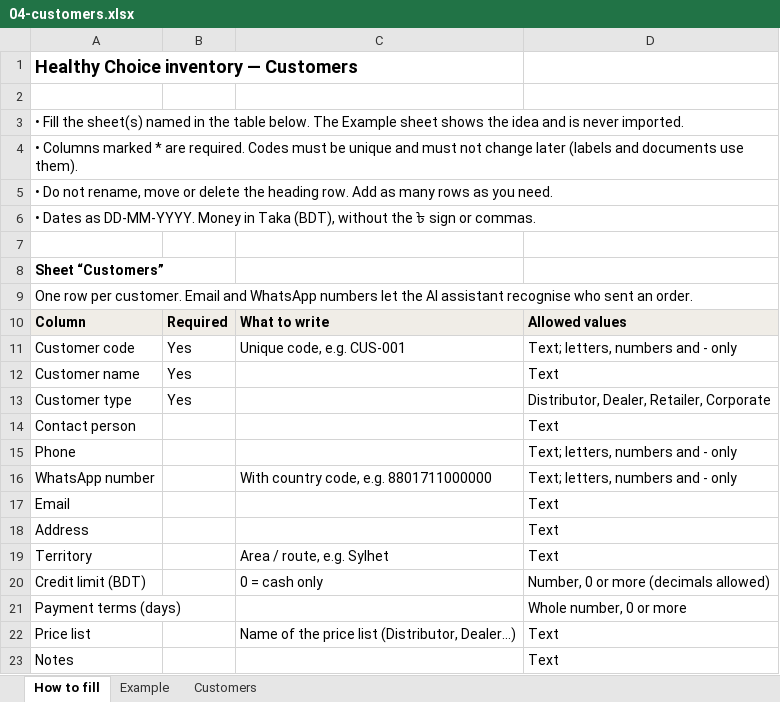
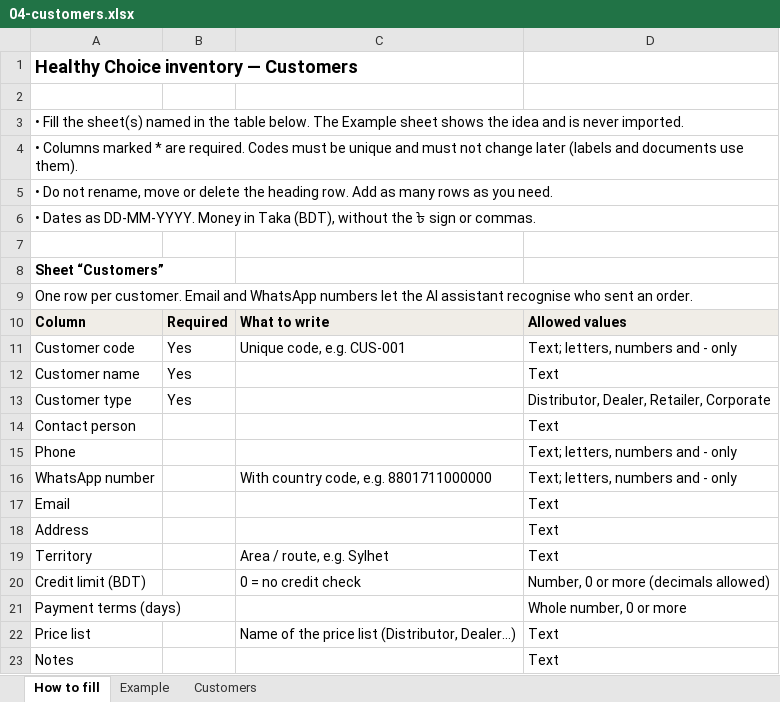
Before and after one commit to NihalSWE/attendance_system, an Excel workbook: docs/inventory/templates/04-customers.xlsx, sheet How to fill, drawn as a sheet; values as stored, in another font and other column widths than the file's, no borders; the diff names each change by its address in the sheet, - before the commit and + after, or states it on an @@ line.

```diff
--- a/docs/inventory/templates/04-customers.xlsx (sheet How to fill)
+++ b/docs/inventory/templates/04-customers.xlsx (sheet How to fill)
-C20: 0 = cash only
+C20: 0 = no credit check
```
Also changed, not shown: 9 other files.
